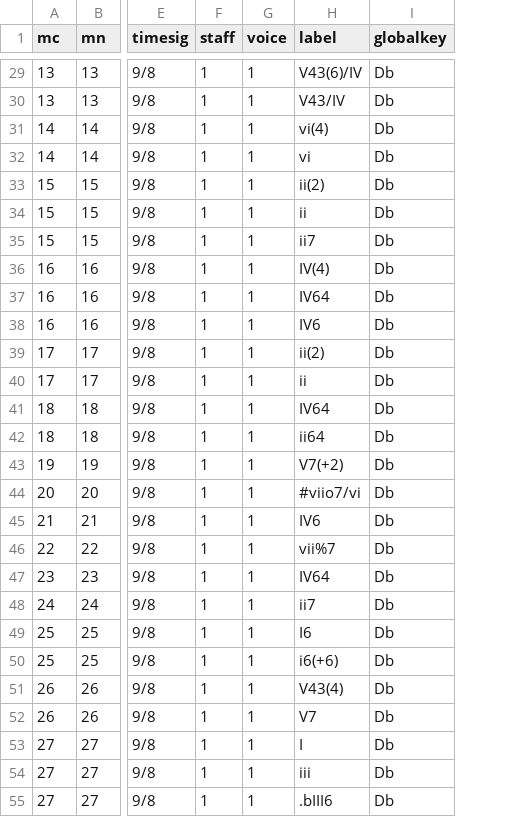
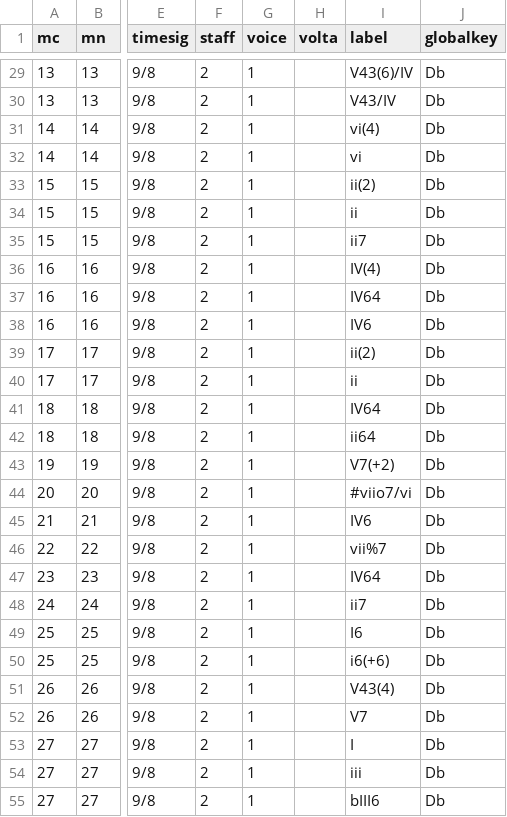
Before and after one commit to DCMLab/debussy_suite_bergamasque, a TSV file: harmonies/Debussy_Suite_Bergamasque_3_Claire_de_Lune.tsv, drawn as a sheet; only a part is shown, gaps mark what is left out; addresses are those after the commit; the diff covers the shown part only; the diff names each change by its address in the sheet, - before the commit and + after, or states it on an @@ line.

```diff
--- a/harmonies/Debussy_Suite_Bergamasque_3_Claire_de_Lune.tsv
+++ b/harmonies/Debussy_Suite_Bergamasque_3_Claire_de_Lune.tsv
+column H (volta), empty
-F29:F55 (staff): 1
+F29:F55 (staff): 2
-I55 (label): .bIII6
+I55 (label): bIII6
```
Also changed, not shown: 129 edited cells elsewhere in this file, harmonies/Debussy_Suite_Bergamasque_1_Prelude.tsv, metadata.tsv, 6 other files.
